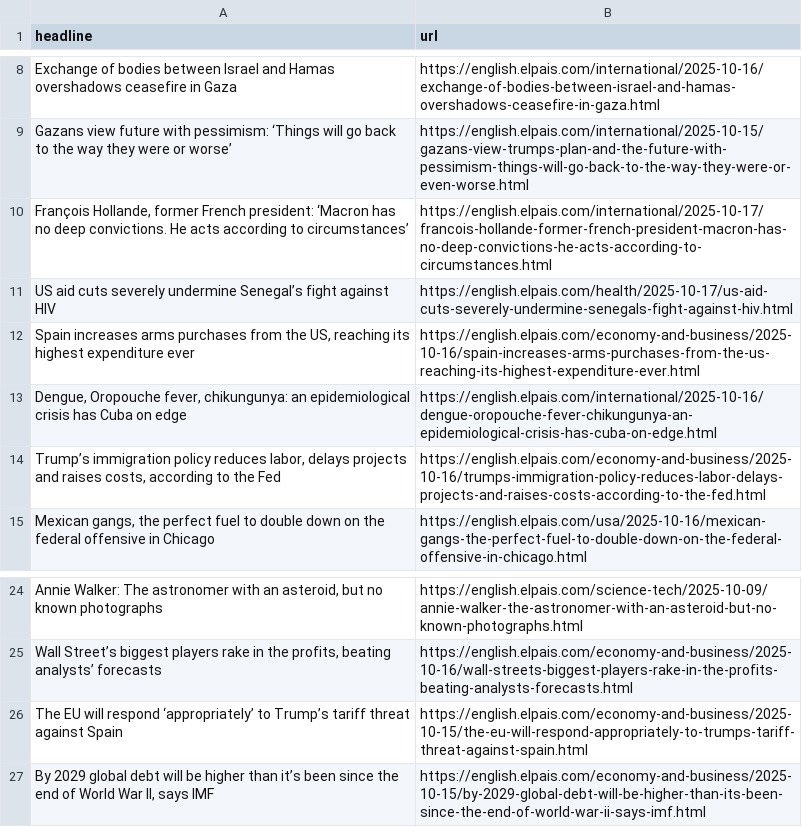
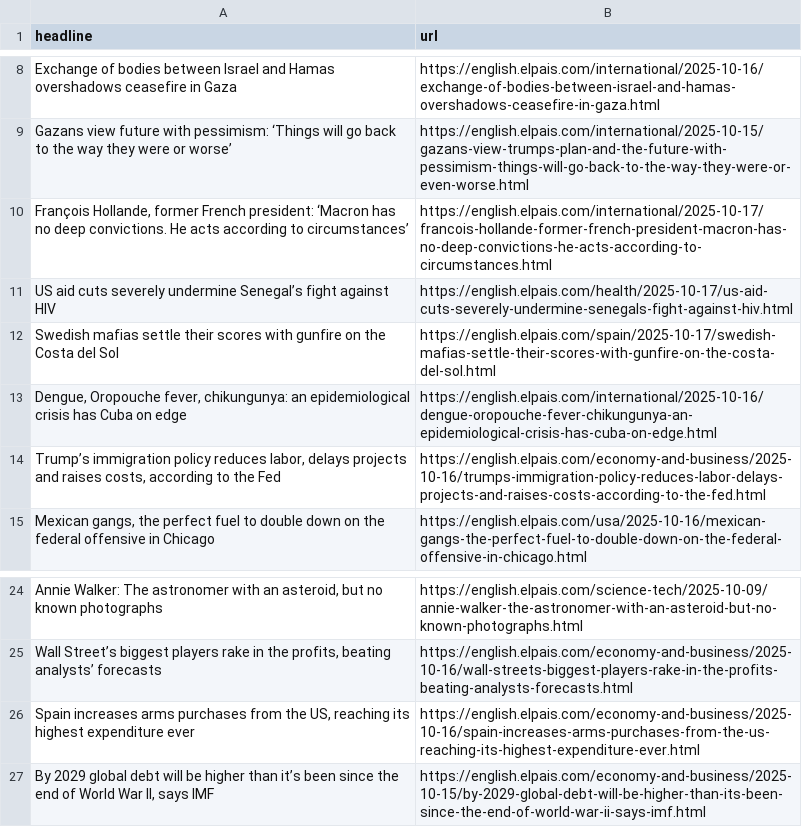
Before and after one commit to patvoe/lede-2024-auto-scraper, a CSV file: headlines.csv, drawn as a sheet; only a part is shown, gaps mark what is left out; removed rows and columns are numbered as before the commit, all else as after; the diff names each change by its address in the sheet, - before the commit and + after, or states it on an @@ line.

```diff
--- a/headlines.csv
+++ b/headlines.csv
+row 12: Swedish mafias settle their scores with gunfire on the Costa del Sol | https://english.elpais.com/spain/2025-10-17/swedish-mafias-settle-their-scores-with-gunfire-on-the-costa-del-sol.html
-row 26: The EU will respond ‘appropriately’ to Trump’s tariff threat against Spain | https://english.elpais.com/economy-and-business/2025-10-15/the-eu-will-respond-appropriately-to-trumps-tariff-threat-against-spain.html
@@ row 12 moved to row 26: Spain increases arms purchases from the … @@
```
